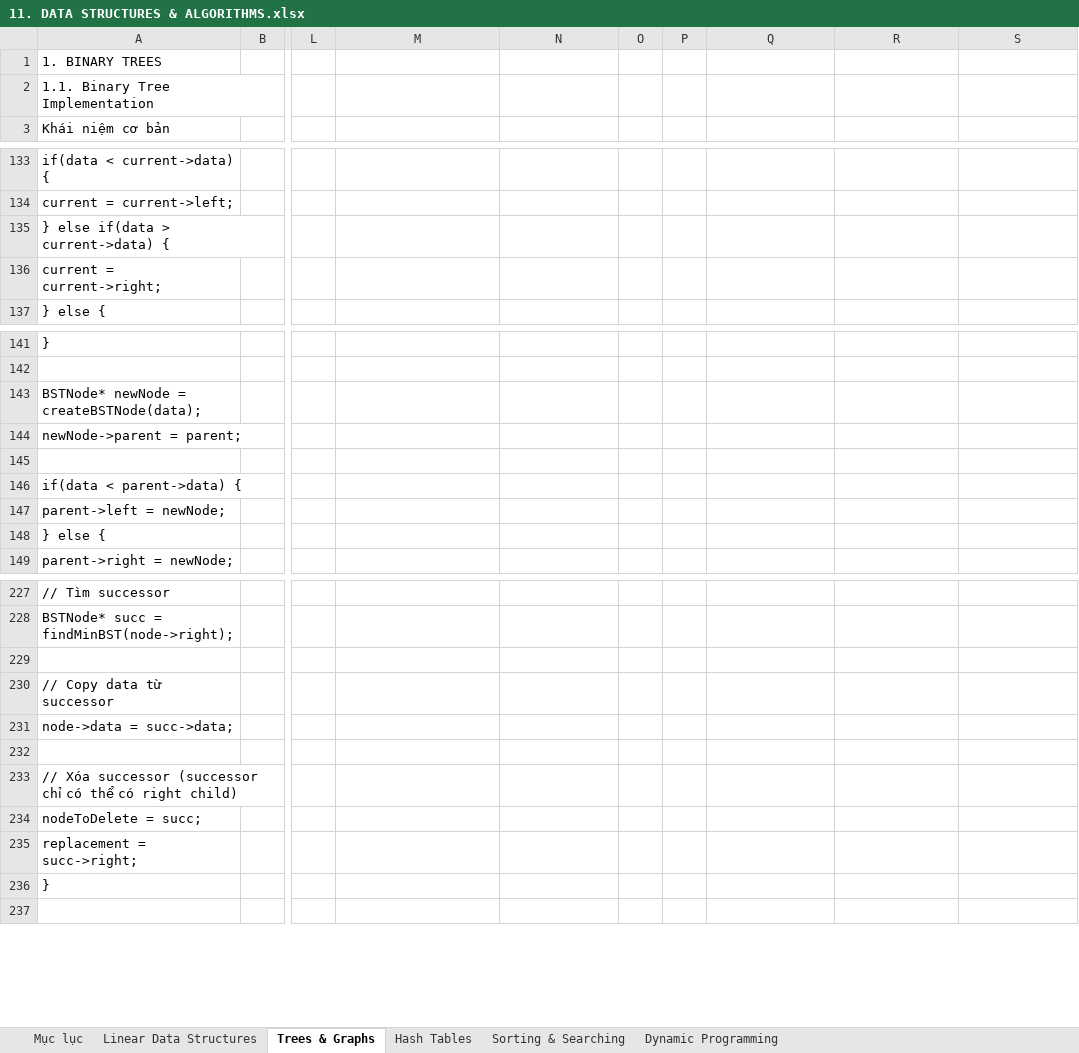
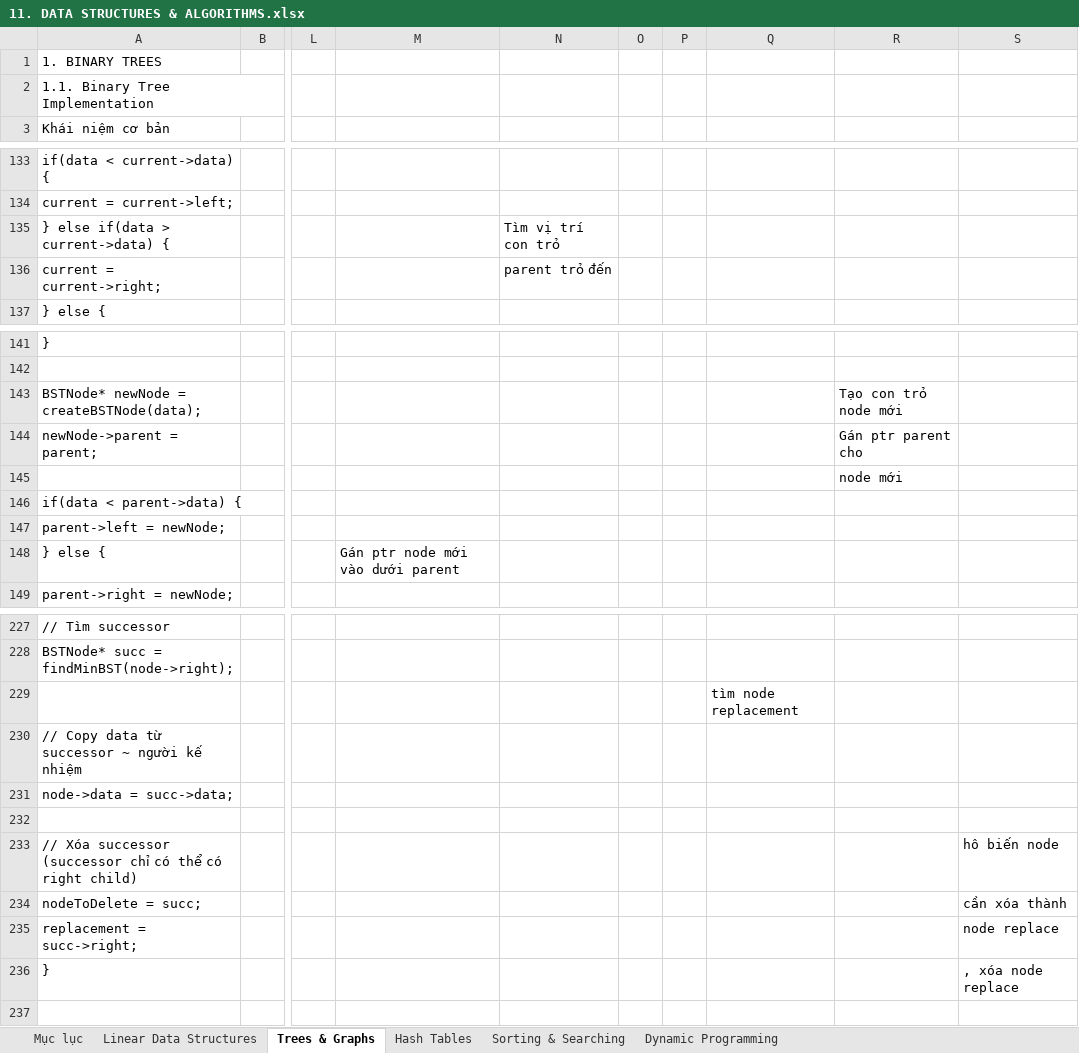
Before and after one commit to liemvu12/Study-Kernel-Linux, an Excel workbook: Kỹ Thuật lập trình/C/11. DATA STRUCTURES & ALGORITHMS.xlsx, sheet Trees & Graphs, drawn as a sheet; only a part is shown, gaps mark what is left out; values as stored, in another font and other column widths than the file's, no cell formats; charts and pictures not drawn; the diff covers the shown part only; the diff names each change by its address in the sheet, - before the commit and + after, or states it on an @@ line.

Commit message:
modified:11. DATA STRUCTURES & ALGORITHMS.xlsx

```diff
--- a/Kỹ Thuật lập trình/C/11. DATA STRUCTURES & ALGORITHMS.xlsx (sheet Trees & Graphs)
+++ b/Kỹ Thuật lập trình/C/11. DATA STRUCTURES & ALGORITHMS.xlsx (sheet Trees & Graphs)
-N135: (empty)
+N135: Tìm vị trí con trỏ
-N136: (empty)
+N136: parent trỏ đến
-R143: (empty)
+R143: Tạo con trỏ node mới
-R144: (empty)
+R144: Gán ptr parent cho
-R145: (empty)
+R145: node mới
-M148: (empty)
+M148: Gán ptr node mới vào dưới parent
-Q229: (empty)
+Q229: tìm node replacement
-A230 (Khái niệm cơ bản): // Copy data từ successor
+A230 (Khái niệm cơ bản): // Copy data từ successor ~ người kế nhiệm
-S233: (empty)
+S233: hô biến node
-S234: (empty)
+S234: cần xóa thành
-S235: (empty)
+S235: node replace
-S236: (empty)
+S236: , xóa node replace
```
Also changed, not shown: 2 edited cells elsewhere in this sheet, sheet Hash Tables, sheet Dynamic Programming, sheet Sorting & Searching, cell formats, charts or pictures.
